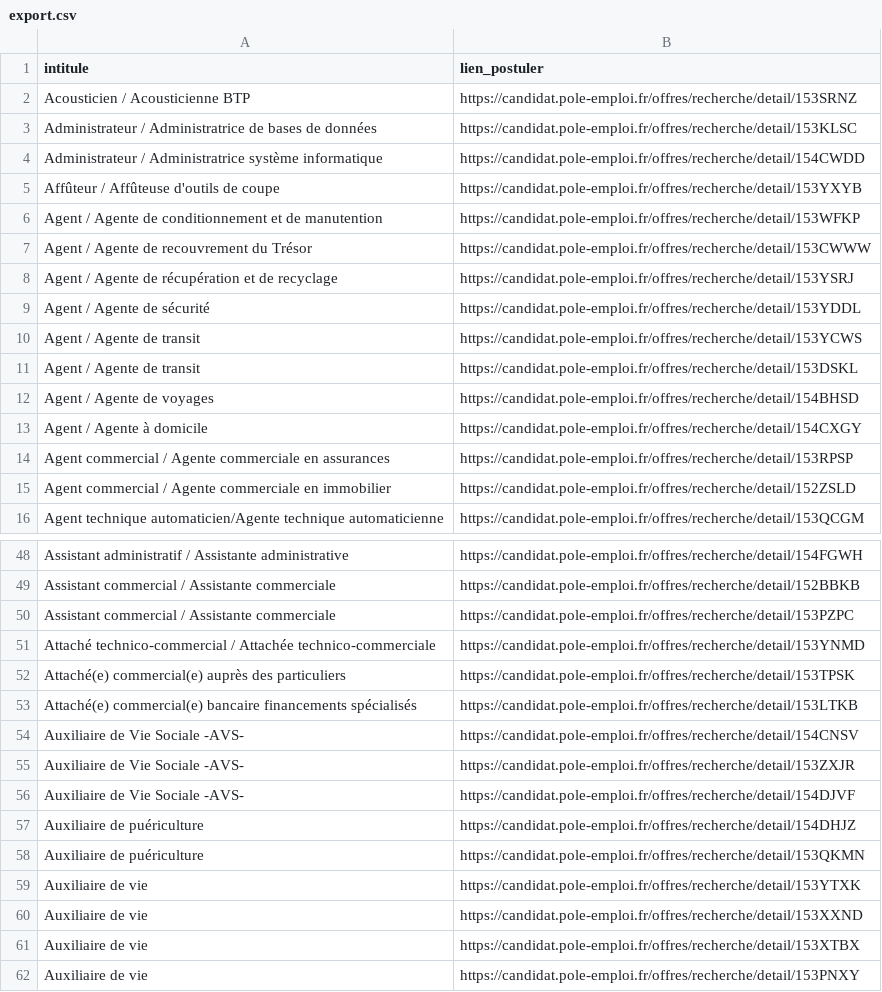
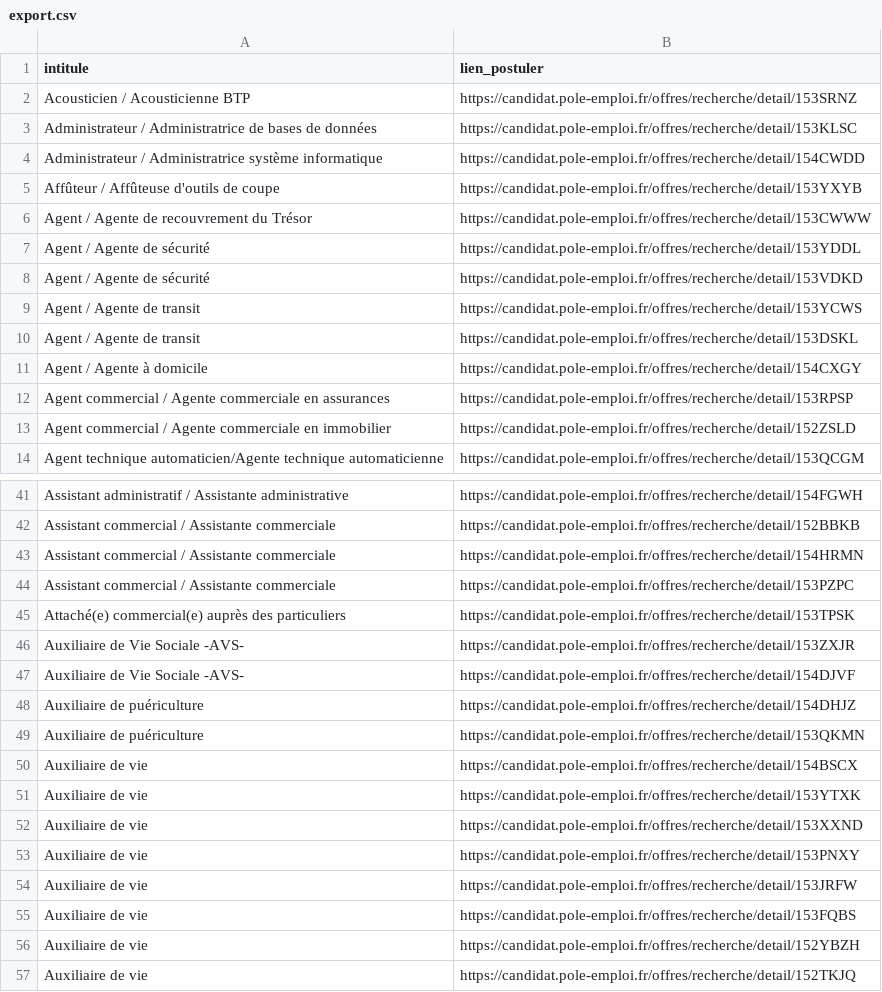
Before and after one commit to libkhadir/stats-tension-emploi-france, a CSV file: export.csv, drawn as a sheet; only a part is shown, gaps mark what is left out; the shorter side is filled out with more unchanged rows; the diff covers the shown part only.

```diff
--- a/export.csv
+++ b/export.csv
@@ -5,9 +5,7 @@ Administrateur / Administratrice système informatique,https://candidat.pole-emp
 Affûteur / Affûteuse d'outils de coupe,https://candidat.pole-emploi.fr/offres/recherche/detail/153YXYB
-Agent / Agente de conditionnement et de manutention,https://candidat.pole-emploi.fr/offres/recherche/detail/153WFKP
 Agent / Agente de recouvrement du Trésor,https://candidat.pole-emploi.fr/offres/recherche/detail/153CWWW
-Agent / Agente de récupération et de recyclage,https://candidat.pole-emploi.fr/offres/recherche/detail/153YSRJ
 Agent / Agente de sécurité,https://candidat.pole-emploi.fr/offres/recherche/detail/153YDDL
+Agent / Agente de sécurité,https://candidat.pole-emploi.fr/offres/recherche/detail/153VDKD
 Agent / Agente de transit,https://candidat.pole-emploi.fr/offres/recherche/detail/153YCWS
 Agent / Agente de transit,https://candidat.pole-emploi.fr/offres/recherche/detail/153DSKL
-Agent / Agente de voyages,https://candidat.pole-emploi.fr/offres/recherche/detail/154BHSD
 Agent / Agente à domicile,https://candidat.pole-emploi.fr/offres/recherche/detail/154CXGY
@@ -49,7 +42,5 @@ Assistant administratif / Assistante administrative,https://candidat.pole-emploi
 Assistant commercial / Assistante commerciale,https://candidat.pole-emploi.fr/offres/recherche/detail/152BBKB
+Assistant commercial / Assistante commerciale,https://candidat.pole-emploi.fr/offres/recherche/detail/154HRMN
 Assistant commercial / Assistante commerciale,https://candidat.pole-emploi.fr/offres/recherche/detail/153PZPC
-Attaché technico-commercial / Attachée technico-commerciale,https://candidat.pole-emploi.fr/offres/recherche/detail/153YNMD
 Attaché(e) commercial(e) auprès des particuliers,https://candidat.pole-emploi.fr/offres/recherche/detail/153TPSK
-Attaché(e) commercial(e) bancaire financements spécialisés,https://candidat.pole-emploi.fr/offres/recherche/detail/153LTKB
-Auxiliaire de Vie Sociale -AVS-,https://candidat.pole-emploi.fr/offres/recherche/detail/154CNSV
 Auxiliaire de Vie Sociale -AVS-,https://candidat.pole-emploi.fr/offres/recherche/detail/153ZXJR
@@ -58,5 +49,5 @@ Auxiliaire de puériculture,https://candidat.pole-emploi.fr/offres/recherche/det
 Auxiliaire de puériculture,https://candidat.pole-emploi.fr/offres/recherche/detail/153QKMN
+Auxiliaire de vie,https://candidat.pole-emploi.fr/offres/recherche/detail/154BSCX
 Auxiliaire de vie,https://candidat.pole-emploi.fr/offres/recherche/detail/153YTXK
 Auxiliaire de vie,https://candidat.pole-emploi.fr/offres/recherche/detail/153XXND
-Auxiliaire de vie,https://candidat.pole-emploi.fr/offres/recherche/detail/153XTBX
 Auxiliaire de vie,https://candidat.pole-emploi.fr/offres/recherche/detail/153PNXY
```
Also changed, not shown: 19 added rows, 31 removed rows and 2 edited cells elsewhere in this file.
